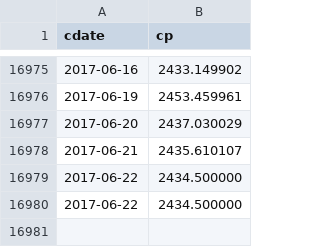
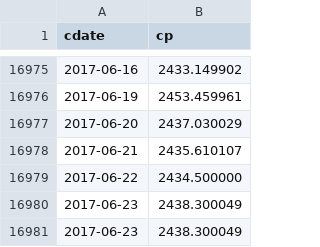
Before and after one commit to danbikle/reg4us_old, a CSV file: public/csv/whatif.csv, drawn as a sheet; only a part is shown, gaps mark what is left out.

```diff
--- a/public/csv/whatif.csv
+++ b/public/csv/whatif.csv
@@ -16979,2 +16979,3 @@ cdate,cp
 2017-06-22,2434.500000
-2017-06-22,2434.500000
+2017-06-23,2438.300049
+2017-06-23,2438.300049
```
Also changed, not shown: public/csv/gspc2.csv, public/csv/reg4.csv, 14 other files.
